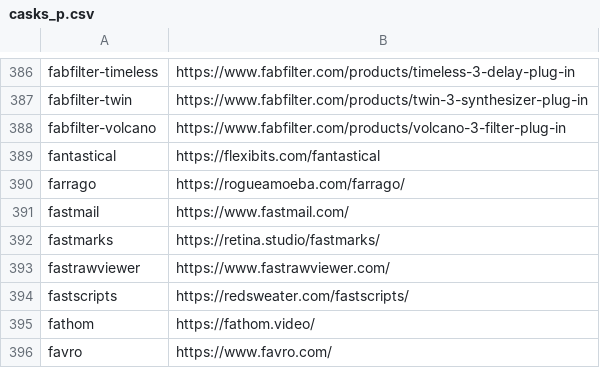
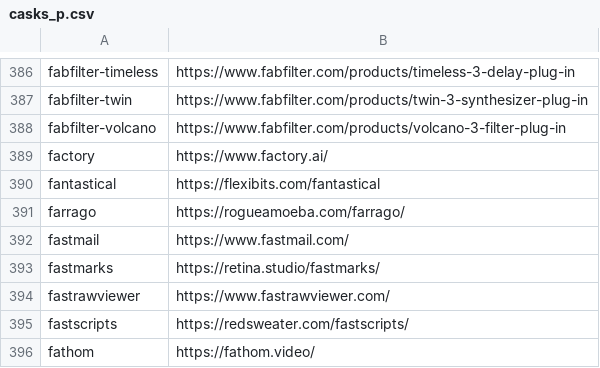
Before and after one commit to tinhkyaw/tinhkyaw, a CSV file: lists/casks_p.csv, drawn as a sheet; only a part is shown, gaps mark what is left out; the shorter side is filled out with more unchanged rows; the diff names each change by its address in the sheet, - before the commit and + after, or states it on an @@ line.

```diff
--- a/lists/casks_p.csv
+++ b/lists/casks_p.csv
+row 389: factory | https://www.factory.ai/
```
Also changed, not shown: lists/casks.csv, 3 other files.
